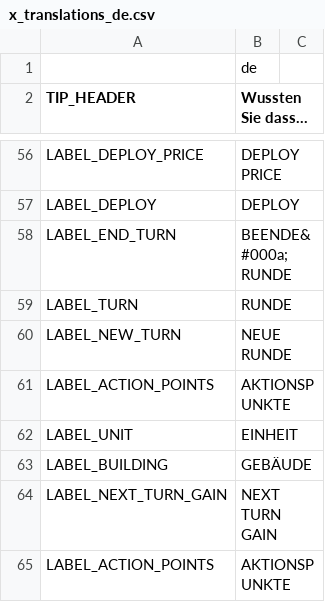
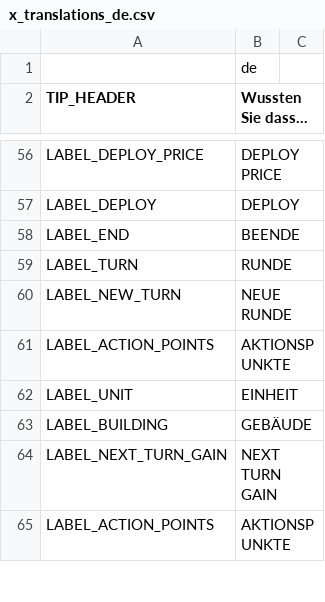
Before and after one commit to w84death/Tanks-of-Freedom, a CSV file: translations/x_translations_de.csv, drawn as a sheet; only a part is shown, gaps mark what is left out; removed rows and columns are numbered as before the commit, all else as after; the diff covers the shown part only; the diff names each change by its address in the sheet, - before the commit and + after, or states it on an @@ line.

Commit message:
Added new keys to German translation

```diff
--- a/translations/x_translations_de.csv
+++ b/translations/x_translations_de.csv
-row 58: LABEL_END_TURN | BEENDE&#000a;RUNDE
+row 58: LABEL_END | BEENDE
```
Also changed, not shown: 51 added rows elsewhere in this file.
